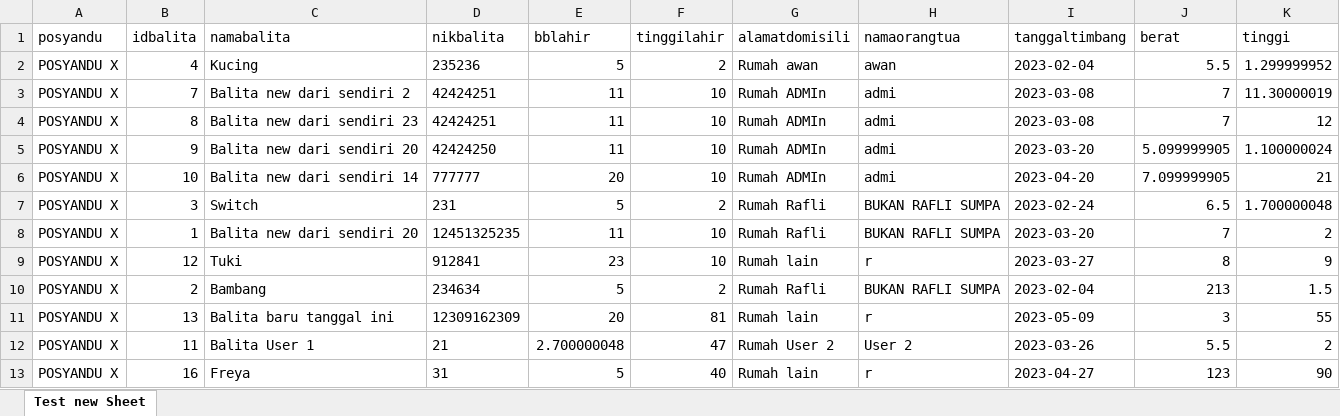
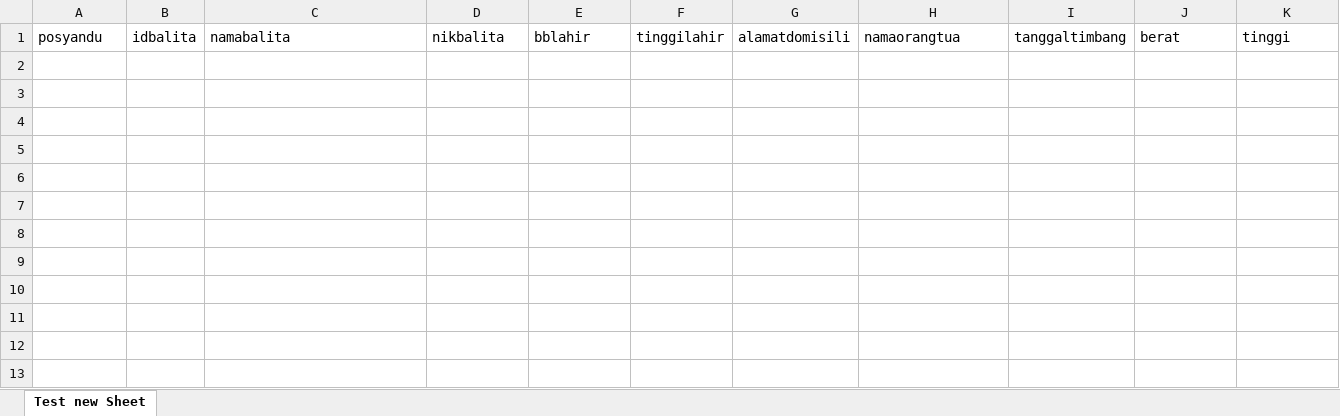
Before and after one commit to Tangguhdoesg/APIPosyandu, an Excel workbook: temp/excelTestCheckup.xlsx, sheet Test new Sheet, drawn as a sheet; values as stored, in another font and other column widths than the file's, no borders; the diff names each change by its address in the sheet, - before the commit and + after, or states it on an @@ line.

```diff
--- a/temp/excelTestCheckup.xlsx (sheet Test new Sheet)
+++ b/temp/excelTestCheckup.xlsx (sheet Test new Sheet)
-row 2: POSYANDU X | 4 | Kucing | 235236 | 5 | 2 | Rumah awan | awan | 2023-02-04 | 5.5 | 1.299999952
-row 3: POSYANDU X | 7 | Balita new dari sendiri 2 | 42424251 | 11 | 10 | Rumah ADMIn | admi | 2023-03-08 | 7 | 11.30000019
-row 4: POSYANDU X | 8 | Balita new dari sendiri 23 | 42424251 | 11 | 10 | Rumah ADMIn | admi | 2023-03-08 | 7 | 12
-row 5: POSYANDU X | 9 | Balita new dari sendiri 20 | 42424250 | 11 | 10 | Rumah ADMIn | admi | 2023-03-20 | 5.099999905 | 1.100000024
-row 6: POSYANDU X | 10 | Balita new dari sendiri 14 | 777777 | 20 | 10 | Rumah ADMIn | admi | 2023-04-20 | 7.099999905 | 21
-row 7: POSYANDU X | 3 | Switch | 231 | 5 | 2 | Rumah Rafli | BUKAN RAFLI SUMPA | 2023-02-24 | 6.5 | 1.700000048
-row 8: POSYANDU X | 1 | Balita new dari sendiri 20 | 12451325235 | 11 | 10 | Rumah Rafli | BUKAN RAFLI SUMPA | 2023-03-20 | 7 | 2
-row 9: POSYANDU X | 12 | Tuki | 912841 | 23 | 10 | Rumah lain | r | 2023-03-27 | 8 | 9
-row 10: POSYANDU X | 2 | Bambang | 234634 | 5 | 2 | Rumah Rafli | BUKAN RAFLI SUMPA | 2023-02-04 | 213 | 1.5
-row 11: POSYANDU X | 13 | Balita baru tanggal ini | 12309162309 | 20 | 81 | Rumah lain | r | 2023-05-09 | 3 | 55
-row 12: POSYANDU X | 11 | Balita User 1 | 21 | 2.700000048 | 47 | Rumah User 2 | User 2 | 2023-03-26 | 5.5 | 2
-row 13: POSYANDU X | 16 | Freya | 31 | 5 | 40 | Rumah lain | r | 2023-04-27 | 123 | 90
```
Also changed, not shown: 2 other files.
